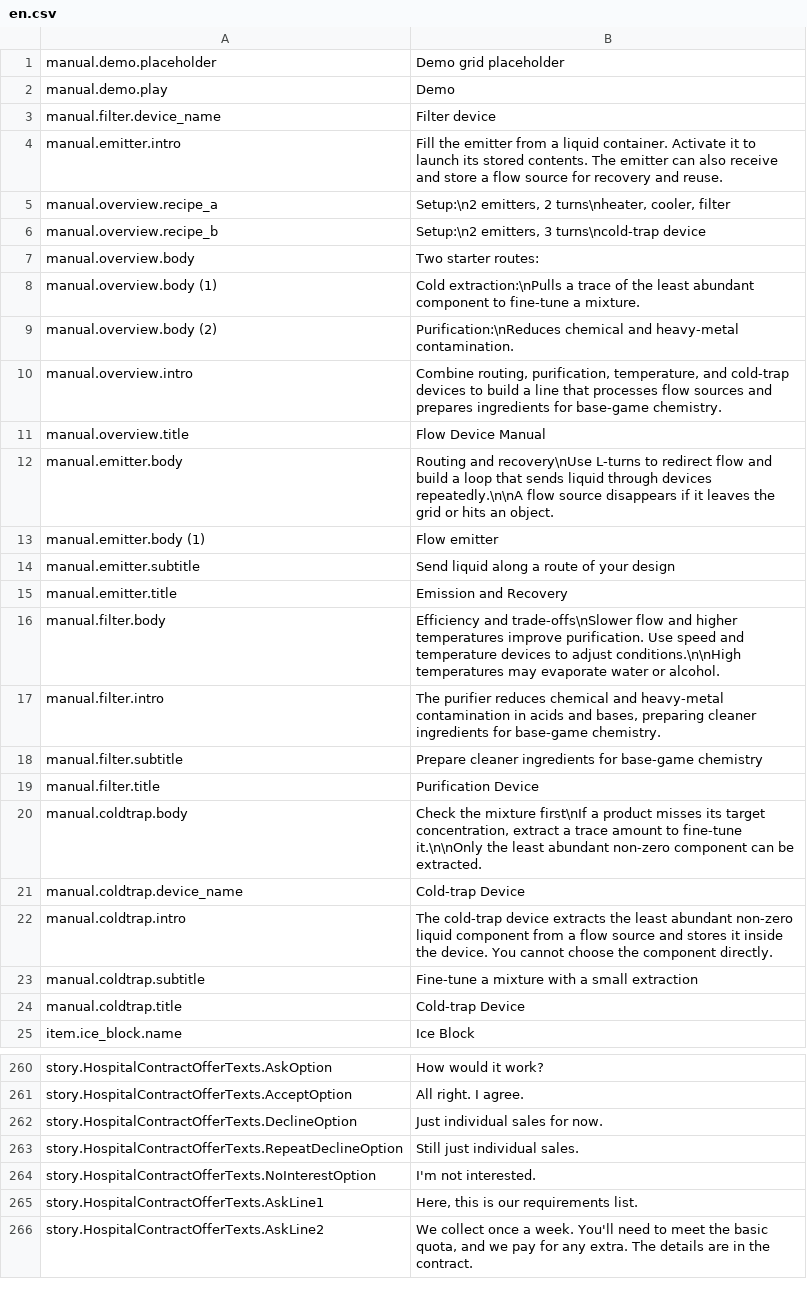
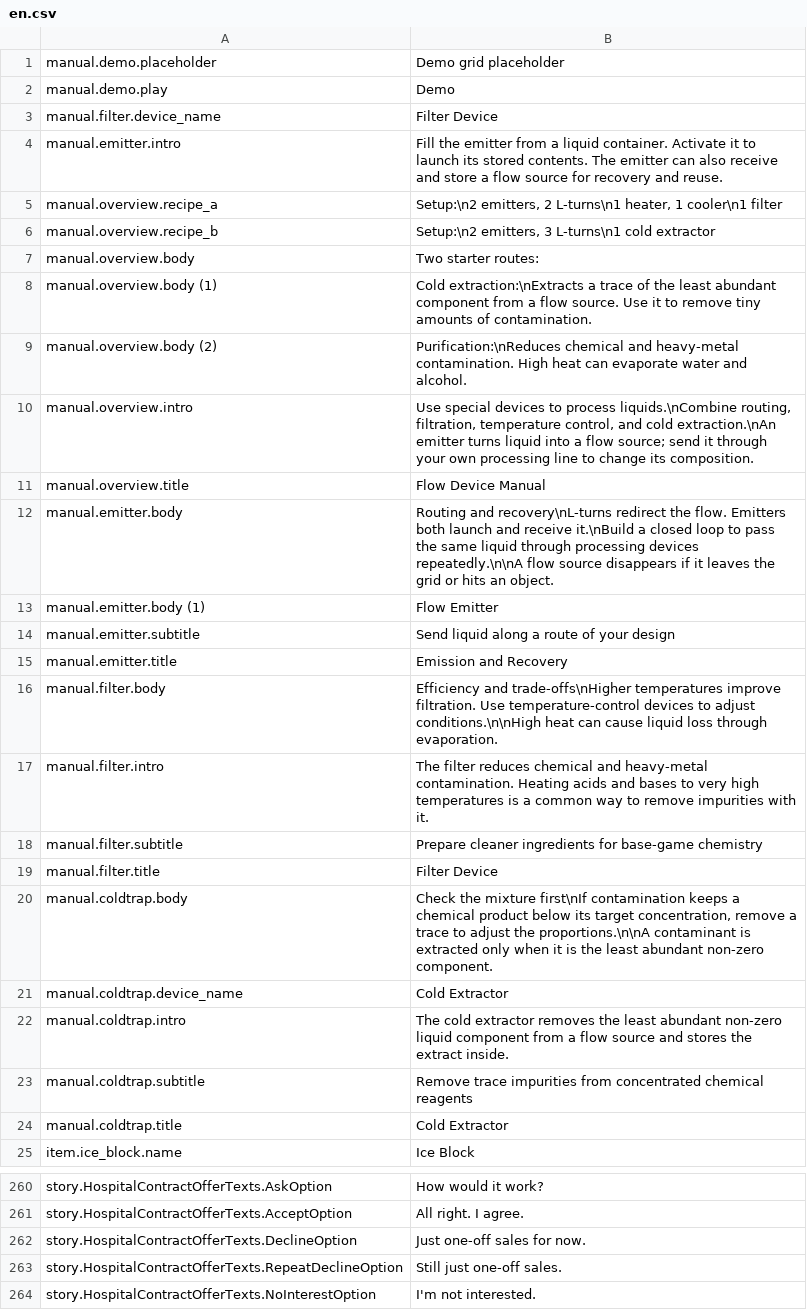
Before and after one commit to ZhiGeBaiShui/FluxForge, a CSV file: mod/Localization/en.csv, drawn as a sheet; only a part is shown, gaps mark what is left out; the shorter side is filled out with more unchanged rows; the diff covers the shown part only.

Commit message:
loc: apply English translation revision patch

```diff
--- a/mod/Localization/en.csv
+++ b/mod/Localization/en.csv
@@ -2,24 +2,24 @@ manual.demo.placeholder,"Demo grid placeholder"
 manual.demo.play,"Demo"
-manual.filter.device_name,"Filter device"
+manual.filter.device_name,"Filter Device"
 manual.emitter.intro,"Fill the emitter from a liquid container. Activate it to launch its stored contents. The emitter can also receive and store a flow source for recovery and reuse."
-manual.overview.recipe_a,"Setup:\n2 emitters, 2 turns\nheater, cooler, filter"
-manual.overview.recipe_b,"Setup:\n2 emitters, 3 turns\ncold-trap device"
+manual.overview.recipe_a,"Setup:\n2 emitters, 2 L-turns\n1 heater, 1 cooler\n1 filter"
+manual.overview.recipe_b,"Setup:\n2 emitters, 3 L-turns\n1 cold extractor"
 manual.overview.body,"Two starter routes:"
-manual.overview.body (1),"Cold extraction:\nPulls a trace of the least abundant component to fine-tune a mixture."
-manual.overview.body (2),"Purification:\nReduces chemical and heavy-metal contamination."
-manual.overview.intro,"Combine routing, purification, temperature, and cold-trap devices to build a line that processes flow sources and prepares ingredients for base-game chemistry."
+manual.overview.body (1),"Cold extraction:\nExtracts a trace of the least abundant component from a flow source. Use it to remove tiny amounts of contamination."
+manual.overview.body (2),"Purification:\nReduces chemical and heavy-metal contamination. High heat can evaporate water and alcohol."
+manual.overview.intro,"Use special devices to process liquids.\nCombine routing, filtration, temperature control, and cold extraction.\nAn emitter turns liquid into a flow source; send it through your own processing line to change its composition."
 manual.overview.title,"Flow Device Manual"
-manual.emitter.body,"Routing and recovery\nUse L-turns to redirect flow and build a loop that sends liquid through devices repeatedly.\n\nA flow source disappears if it leaves the grid or hits an object."
-manual.emitter.body (1),"Flow emitter"
+manual.emitter.body,"Routing and recovery\nL-turns redirect the flow. Emitters both launch and receive it.\nBuild a closed loop to pass the same liquid through processing devices repeatedly.\n\nA flow source disappears if it leaves the grid or hits an object."
+manual.emitter.body (1),"Flow Emitter"
 manual.emitter.subtitle,"Send liquid along a route of your design"
 manual.emitter.title,"Emission and Recovery"
-manual.filter.body,"Efficiency and trade-offs\nSlower flow and higher temperatures improve purification. Use speed and temperature devices to adjust conditions.\n\nHigh temperatures may evaporate water or alcohol."
-manual.filter.intro,"The purifier reduces chemical and heavy-metal contamination in acids and bases, preparing cleaner ingredients for base-game chemistry."
+manual.filter.body,"Efficiency and trade-offs\nHigher temperatures improve filtration. Use temperature-control devices to adjust conditions.\n\nHigh heat can cause liquid loss through evaporation."
+manual.filter.intro,"The filter reduces chemical and heavy-metal contamination. Heating acids and bases to very high temperatures is a common way to remove impurities with it."
 manual.filter.subtitle,"Prepare cleaner ingredients for base-game chemistry"
-manual.filter.title,"Purification Device"
-manual.coldtrap.body,"Check the mixture first\nIf a product misses its target concentration, extract a trace amount to fine-tune it.\n\nOnly the least abundant non-zero component can be extracted."
-manual.coldtrap.device_name,"Cold-trap Device"
-manual.coldtrap.intro,"The cold-trap device extracts the least abundant non-zero liquid component from a flow source and stores it inside the device. You cannot choose the component directly."
-manual.coldtrap.subtitle,"Fine-tune a mixture with a small extraction"
-manual.coldtrap.title,"Cold-trap Device"
+manual.filter.title,"Filter Device"
+manual.coldtrap.body,"Check the mixture first\nIf contamination keeps a chemical product below its target concentration, remove a trace to adjust the proportions.\n\nA contaminant is extracted only when it is the least abundant non-zero component."
+manual.coldtrap.device_name,"Cold Extractor"
+manual.coldtrap.intro,"The cold extractor removes the least abundant non-zero liquid component from a flow source and stores the extract inside."
+manual.coldtrap.subtitle,"Remove trace impurities from concentrated chemical reagents"
+manual.coldtrap.title,"Cold Extractor"
 item.ice_block.name,"Ice Block"
@@ -261,4 +261,4 @@ story.HospitalContractOfferTexts.AskOption,"How would it work?"
 story.HospitalContractOfferTexts.AcceptOption,"All right. I agree."
-story.HospitalContractOfferTexts.DeclineOption,"Just individual sales for now."
-story.HospitalContractOfferTexts.RepeatDeclineOption,"Still just individual sales."
+story.HospitalContractOfferTexts.DeclineOption,"Just one-off sales for now."
+story.HospitalContractOfferTexts.RepeatDeclineOption,"Still just one-off sales."
 story.HospitalContractOfferTexts.NoInterestOption,"I'm not interested."
```
Also changed, not shown: 12 edited cells elsewhere in this file.
